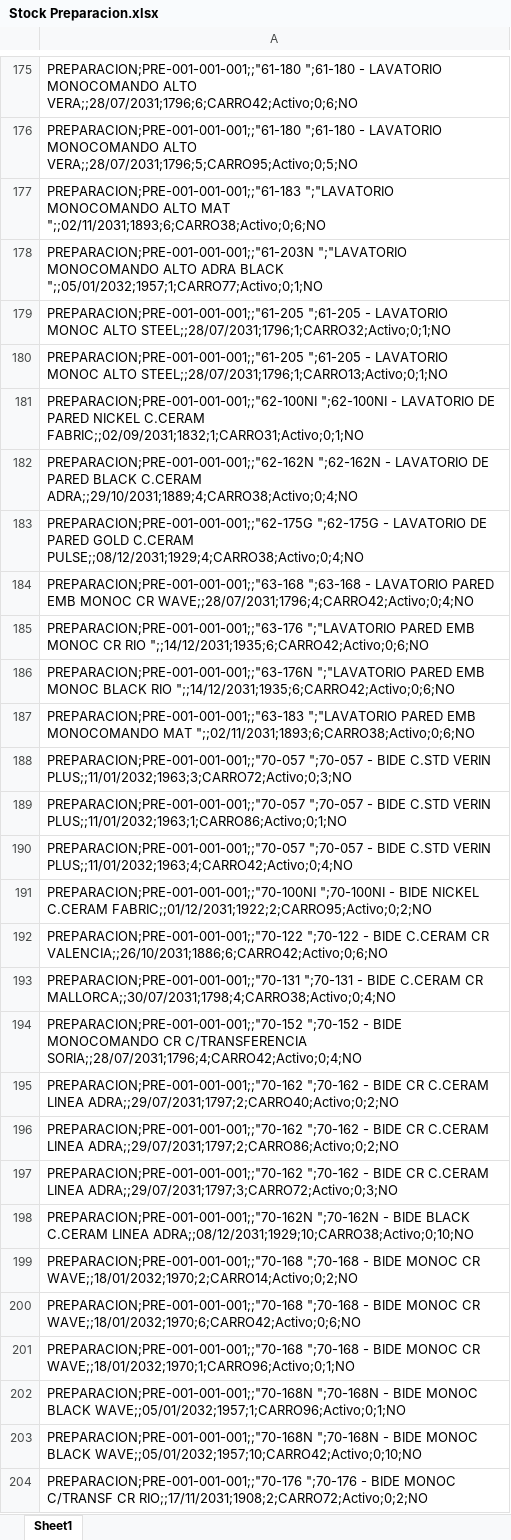
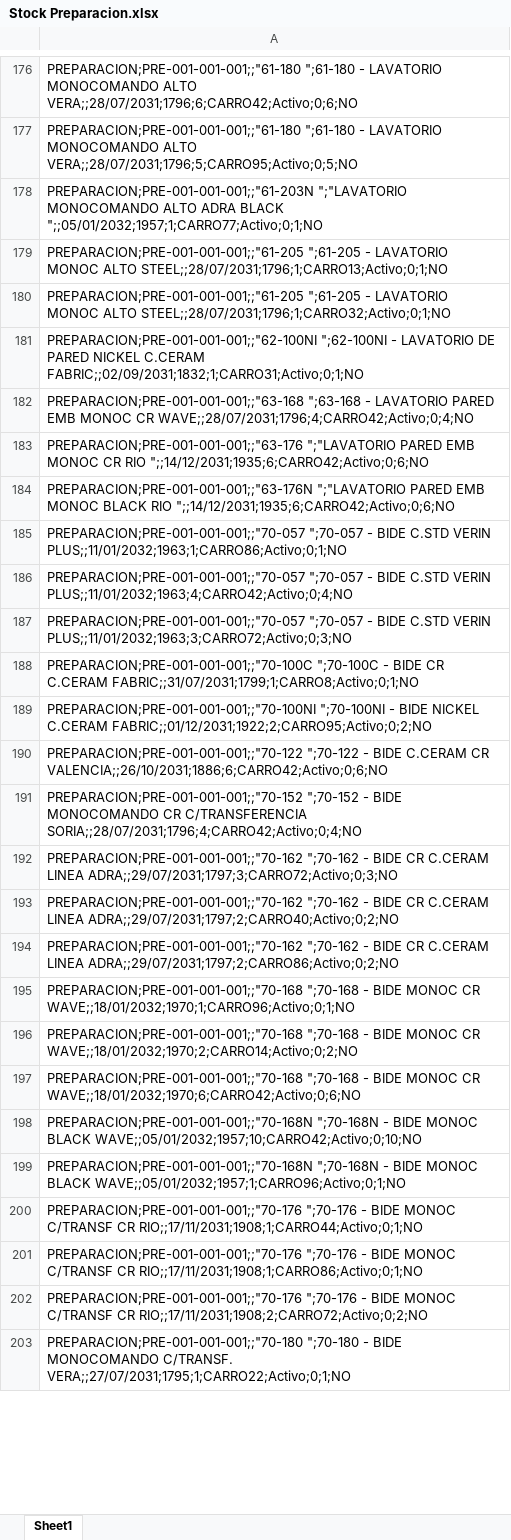
Before and after one commit to IvanGoyena/Logistica-Peirano, an Excel workbook: Data_WMS/Stock Preparacion.xlsx, sheet Sheet1, drawn as a sheet; only a part is shown, gaps mark what is left out; the shorter side is filled out with more unchanged rows; values as stored, in another font and other column widths than the file's, no borders; removed rows and columns are numbered as before the commit, all else as after; the diff covers the shown part only; the diff names each change by its address in the sheet, - before the commit and + after, or states it on an @@ line.

Commit message:
Actualización automática WMS - Stock Preparacion - 27/08/2026 09:31:34

```diff
--- a/Data_WMS/Stock Preparacion.xlsx (sheet Sheet1)
+++ b/Data_WMS/Stock Preparacion.xlsx (sheet Sheet1)
-row 177: PREPARACION;PRE-001-001-001;;"61-183 ";"LAVATORIO MONOCOMANDO ALTO MAT ";;02/11/2031;1893;6;CARRO38;Activo;0;6;NO
-row 180: PREPARACION;PRE-001-001-001;;"61-205 ";6…
+row 179: PREPARACION;PRE-001-001-001;;"61-205 ";6…
-row 182: PREPARACION;PRE-001-001-001;;"62-162N ";62-162N - LAVATORIO DE PARED BLACK C.CERAM ADRA;;29/10/2031;1889;4;CARRO38;Activo;0;4;NO
-row 183: PREPARACION;PRE-001-001-001;;"62-175G ";62-175G - LAVATORIO DE PARED GOLD C.CERAM PULSE;;08/12/2031;1929;4;CARRO38;Activo;0;4;NO
-row 187: PREPARACION;PRE-001-001-001;;"63-183 ";"LAVATORIO PARED EMB MONOCOMANDO MAT ";;02/11/2031;1893;6;CARRO38;Activo;0;6;NO
-row 188: PREPARACION;PRE-001-001-001;;"70-057 ";7…
+row 187: PREPARACION;PRE-001-001-001;;"70-057 ";7…
+row 188: PREPARACION;PRE-001-001-001;;"70-100C ";70-100C - BIDE CR C.CERAM FABRIC;;31/07/2031;1799;1;CARRO8;Activo;0;1;NO
-row 193: PREPARACION;PRE-001-001-001;;"70-131 ";70-131 - BIDE C.CERAM CR MALLORCA;;30/07/2031;1798;4;CARRO38;Activo;0;4;NO
-row 197: PREPARACION;PRE-001-001-001;;"70-162 ";7…
+row 192: PREPARACION;PRE-001-001-001;;"70-162 ";7…
-A195: PREPARACION;PRE-001-001-001;;"70-162N ";70-162N - BIDE BLACK C.CERAM LINEA ADRA;;08/12/2031;1929;10;CARRO38;Activo;0;10;NO
+A195: PREPARACION;PRE-001-001-001;;"70-168 ";70-168 - BIDE MONOC CR WAVE;;18/01/2032;1970;1;CARRO96;Activo;0;1;NO
-row 201: PREPARACION;PRE-001-001-001;;"70-168 ";70-168 - BIDE MONOC CR WAVE;;18/01/2032;1970;1;CARRO96;Activo;0;1;NO
-row 203: PREPARACION;PRE-001-001-001;;"70-168N ";…
+row 198: PREPARACION;PRE-001-001-001;;"70-168N ";…
-row 206: PREPARACION;PRE-001-001-001;;"70-176 ";7…
+row 200: PREPARACION;PRE-001-001-001;;"70-176 ";7…
-row 205: PREPARACION;PRE-001-001-001;;"70-176 ";7…
+row 201: PREPARACION;PRE-001-001-001;;"70-176 ";7…
```
Also changed, not shown: 24 added rows, 43 removed rows, 28 moved rows and 11 edited cells elsewhere in this sheet.
